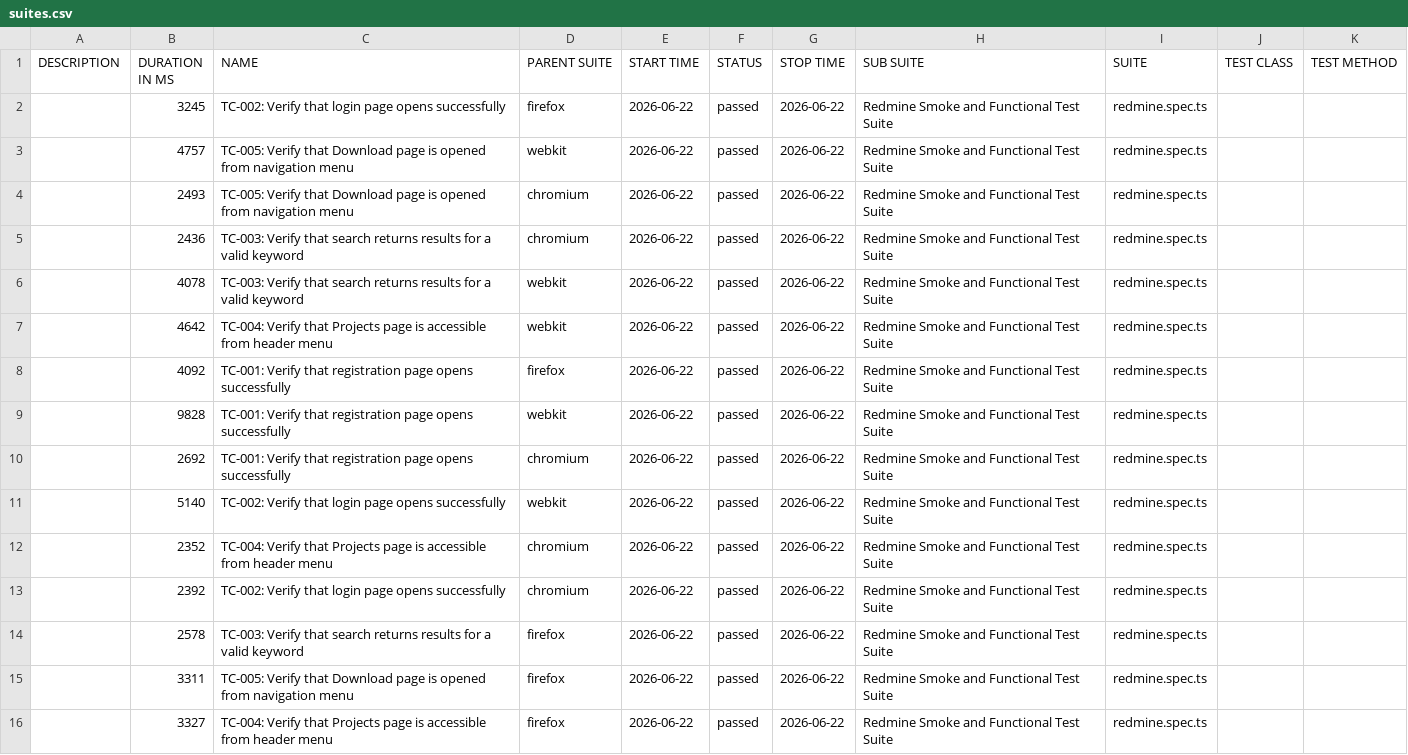
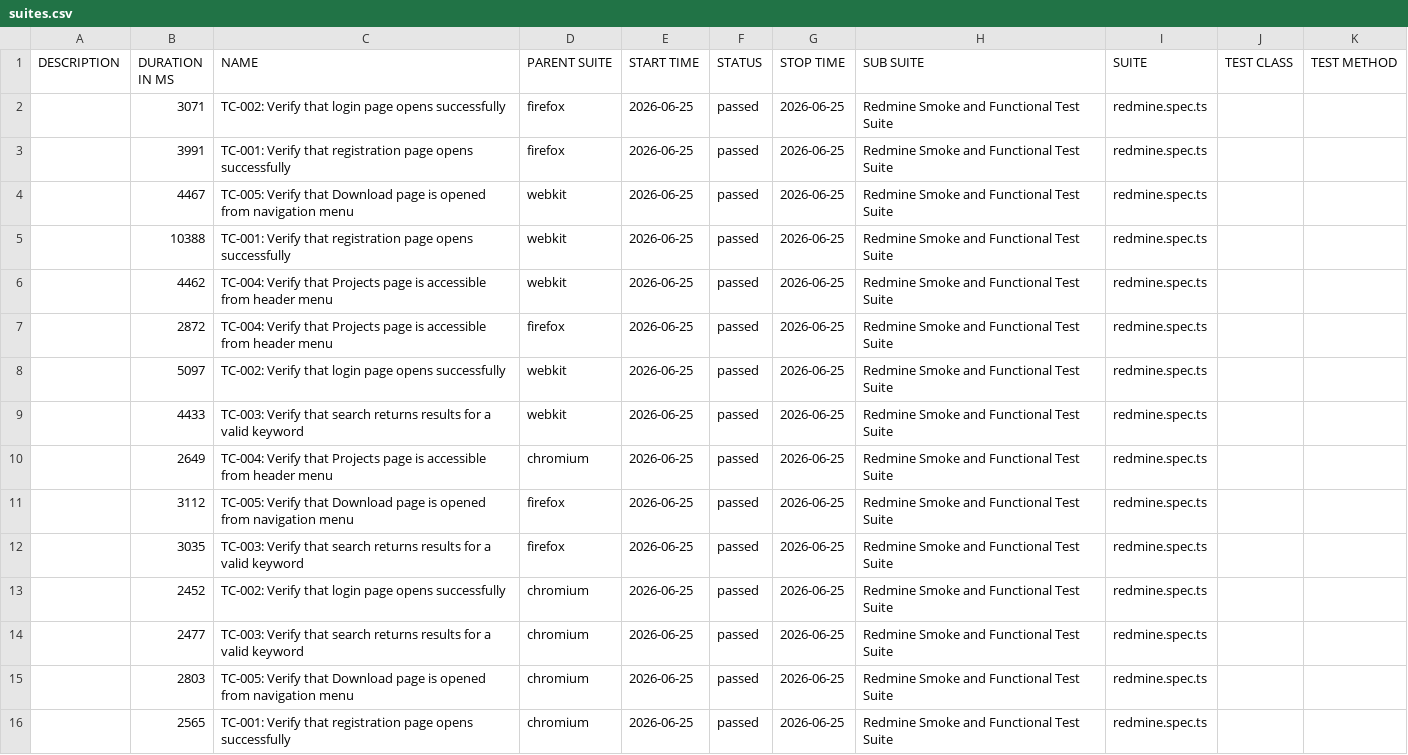
Before and after one commit to AlinaPerepechenko/redmine-playwright-tests, a CSV file: data/suites.csv, drawn as a sheet.

```diff
--- a/data/suites.csv
+++ b/data/suites.csv
@@ -1,16 +1,16 @@
 "DESCRIPTION","DURATION IN MS","NAME","PARENT SUITE","START TIME","STATUS","STOP TIME","SUB SUITE","SUITE","TEST CLASS","TEST METHOD"
-"","3245","TC-002: Verify that login page opens successfully","firefox","2026-06-22","passed","2026-06-22","Redmine Smoke and Functional Test Suite","redmine.spec.ts","",""
-"","4757","TC-005: Verify that Download page is opened from navigation menu","webkit","2026-06-22","passed","2026-06-22","Redmine Smoke and Functional Test Suite","redmine.spec.ts","",""
-"","2493","TC-005: Verify that Download page is opened from navigation menu","chromium","2026-06-22","passed","2026-06-22","Redmine Smoke and Functional Test Suite","redmine.spec.ts","",""
-"","2436","TC-003: Verify that search returns results for a valid keyword","chromium","2026-06-22","passed","2026-06-22","Redmine Smoke and Functional Test Suite","redmine.spec.ts","",""
-"","4078","TC-003: Verify that search returns results for a valid keyword","webkit","2026-06-22","passed","2026-06-22","Redmine Smoke and Functional Test Suite","redmine.spec.ts","",""
-"","4642","TC-004: Verify that Projects page is accessible from header menu","webkit","2026-06-22","passed","2026-06-22","Redmine Smoke and Functional Test Suite","redmine.spec.ts","",""
-"","4092","TC-001: Verify that registration page opens successfully","firefox","2026-06-22","passed","2026-06-22","Redmine Smoke and Functional Test Suite","redmine.spec.ts","",""
-"","9828","TC-001: Verify that registration page opens successfully","webkit","2026-06-22","passed","2026-06-22","Redmine Smoke and Functional Test Suite","redmine.spec.ts","",""
-"","2692","TC-001: Verify that registration page opens successfully","chromium","2026-06-22","passed","2026-06-22","Redmine Smoke and Functional Test Suite","redmine.spec.ts","",""
-"","5140","TC-002: Verify that login page opens successfully","webkit","2026-06-22","passed","2026-06-22","Redmine Smoke and Functional Test Suite","redmine.spec.ts","",""
-"","2352","TC-004: Verify that Projects page is accessible from header menu","chromium","2026-06-22","passed","2026-06-22","Redmine Smoke and Functional Test Suite","redmine.spec.ts","",""
-"","2392","TC-002: Verify that login page opens successfully","chromium","2026-06-22","passed","2026-06-22","Redmine Smoke and Functional Test Suite","redmine.spec.ts","",""
-"","2578","TC-003: Verify that search returns results for a valid keyword","firefox","2026-06-22","passed","2026-06-22","Redmine Smoke and Functional Test Suite","redmine.spec.ts","",""
-"","3311","TC-005: Verify that Download page is opened from navigation menu","firefox","2026-06-22","passed","2026-06-22","Redmine Smoke and Functional Test Suite","redmine.spec.ts","",""
-"","3327","TC-004: Verify that Projects page is accessible from header menu","firefox","2026-06-22","passed","2026-06-22","Redmine Smoke and Functional Test Suite","redmine.spec.ts","",""
+"","3071","TC-002: Verify that login page opens successfully","firefox","2026-06-25","passed","2026-06-25","Redmine Smoke and Functional Test Suite","redmine.spec.ts","",""
+"","3991","TC-001: Verify that registration page opens successfully","firefox","2026-06-25","passed","2026-06-25","Redmine Smoke and Functional Test Suite","redmine.spec.ts","",""
+"","4467","TC-005: Verify that Download page is opened from navigation menu","webkit","2026-06-25","passed","2026-06-25","Redmine Smoke and Functional Test Suite","redmine.spec.ts","",""
+"","10388","TC-001: Verify that registration page opens successfully","webkit","2026-06-25","passed","2026-06-25","Redmine Smoke and Functional Test Suite","redmine.spec.ts","",""
+"","4462","TC-004: Verify that Projects page is accessible from header menu","webkit","2026-06-25","passed","2026-06-25","Redmine Smoke and Functional Test Suite","redmine.spec.ts","",""
+"","2872","TC-004: Verify that Projects page is accessible from header menu","firefox","2026-06-25","passed","2026-06-25","Redmine Smoke and Functional Test Suite","redmine.spec.ts","",""
+"","5097","TC-002: Verify that login page opens successfully","webkit","2026-06-25","passed","2026-06-25","Redmine Smoke and Functional Test Suite","redmine.spec.ts","",""
+"","4433","TC-003: Verify that search returns results for a valid keyword","webkit","2026-06-25","passed","2026-06-25","Redmine Smoke and Functional Test Suite","redmine.spec.ts","",""
+"","2649","TC-004: Verify that Projects page is accessible from header menu","chromium","2026-06-25","passed","2026-06-25","Redmine Smoke and Functional Test Suite","redmine.spec.ts","",""
+"","3112","TC-005: Verify that Download page is opened from navigation menu","firefox","2026-06-25","passed","2026-06-25","Redmine Smoke and Functional Test Suite","redmine.spec.ts","",""
+"","3035","TC-003: Verify that search returns results for a valid keyword","firefox","2026-06-25","passed","2026-06-25","Redmine Smoke and Functional Test Suite","redmine.spec.ts","",""
+"","2452","TC-002: Verify that login page opens successfully","chromium","2026-06-25","passed","2026-06-25","Redmine Smoke and Functional Test Suite","redmine.spec.ts","",""
+"","2477","TC-003: Verify that search returns results for a valid keyword","chromium","2026-06-25","passed","2026-06-25","Redmine Smoke and Functional Test Suite","redmine.spec.ts","",""
+"","2803","TC-005: Verify that Download page is opened from navigation menu","chromium","2026-06-25","passed","2026-06-25","Redmine Smoke and Functional Test Suite","redmine.spec.ts","",""
+"","2565","TC-001: Verify that registration page opens successfully","chromium","2026-06-25","passed","2026-06-25","Redmine Smoke and Functional Test Suite","redmine.spec.ts","",""
```
Also changed, not shown: 44 other files.
